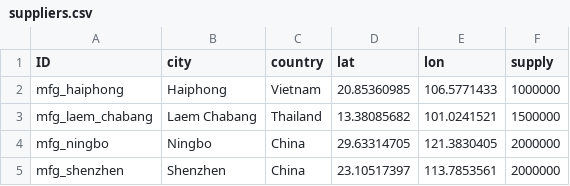
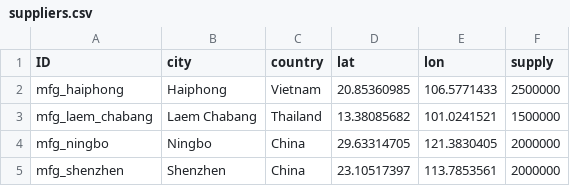
Before and after one commit to scm275/problem_sets_scm275, a CSV file: inventory_lead_time/suppliers.csv, drawn as a sheet.

Commit message:
new data

```diff
--- a/inventory_lead_time/suppliers.csv
+++ b/inventory_lead_time/suppliers.csv
@@ -1,3 +1,3 @@
 ID,city,country,lat,lon,supply
-mfg_haiphong,Haiphong,Vietnam,20.85360985,106.5771433,1000000
+mfg_haiphong,Haiphong,Vietnam,20.85360985,106.5771433,2500000
 mfg_laem_chabang,Laem Chabang,Thailand,13.38085682,101.0241521,1500000
```
